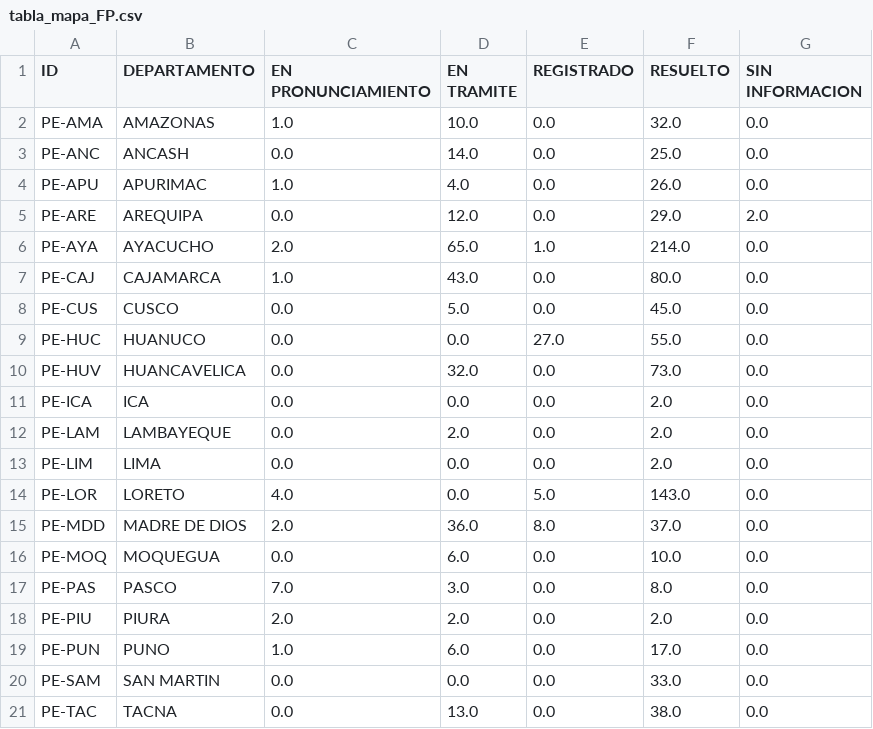
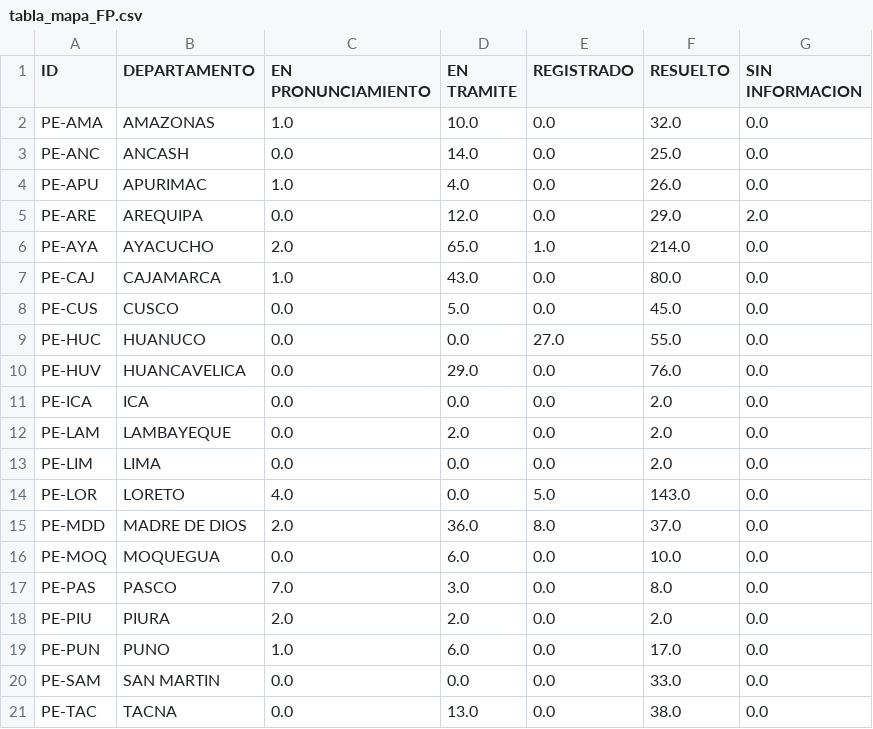
Before and after one commit to GenyLeong/nulidad_electoral, a CSV file: tabla_mapa_FP.csv, drawn as a sheet.

```diff
--- a/tabla_mapa_FP.csv
+++ b/tabla_mapa_FP.csv
@@ -9,3 +9,3 @@ PE-CUS,CUSCO,0.0,5.0,0.0,45.0,0.0
 PE-HUC,HUANUCO,0.0,0.0,27.0,55.0,0.0
-PE-HUV,HUANCAVELICA,0.0,32.0,0.0,73.0,0.0
+PE-HUV,HUANCAVELICA,0.0,29.0,0.0,76.0,0.0
 PE-ICA,ICA,0.0,0.0,0.0,2.0,0.0
```
Also changed, not shown: tabla_FP.csv, tabla_PL.csv.
